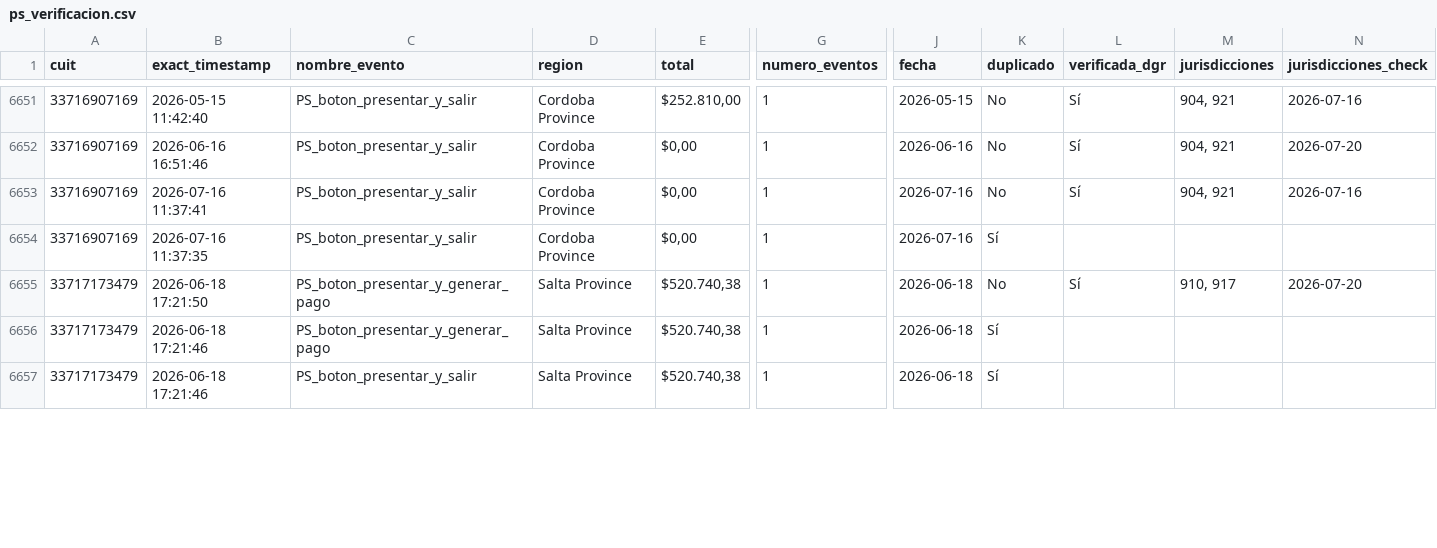
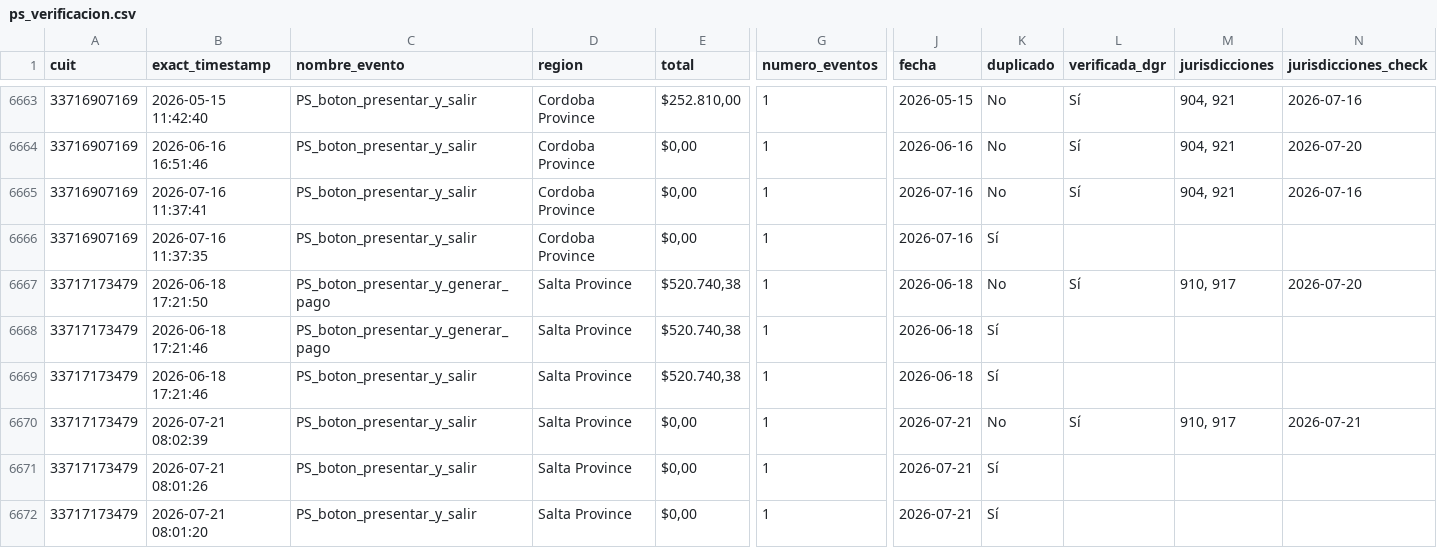
Before and after one commit to framirez-comarb/ps-verificacion-comarb, a CSV file: ps_verificacion.csv, drawn as a sheet; only a part is shown, gaps mark what is left out; rows hold the shown columns only; the diff covers the shown part only; the diff names each change by its address in the sheet, - before the commit and + after, or states it on an @@ line.

```diff
--- a/ps_verificacion.csv
+++ b/ps_verificacion.csv
+row 6670: 33717173479 | 2026-07-21 08:02:39 | PS_boton_presentar_y_salir | Salta Province | $0,00 | 1 | 2026-07-21 | No | Sí | 910, 917 | 2026-07-21
+row 6671: 33717173479 | 2026-07-21 08:01:26 | PS_boton_presentar_y_salir | Salta Province | $0,00 | 1 | 2026-07-21 | Sí
+row 6672: 33717173479 | 2026-07-21 08:01:20 | PS_boton_presentar_y_salir | Salta Province | $0,00 | 1 | 2026-07-21 | Sí
```
Also changed, not shown: 13 added rows and 4 edited cells elsewhere in this file, ps_verificacion_errores.csv, 3 other files.
